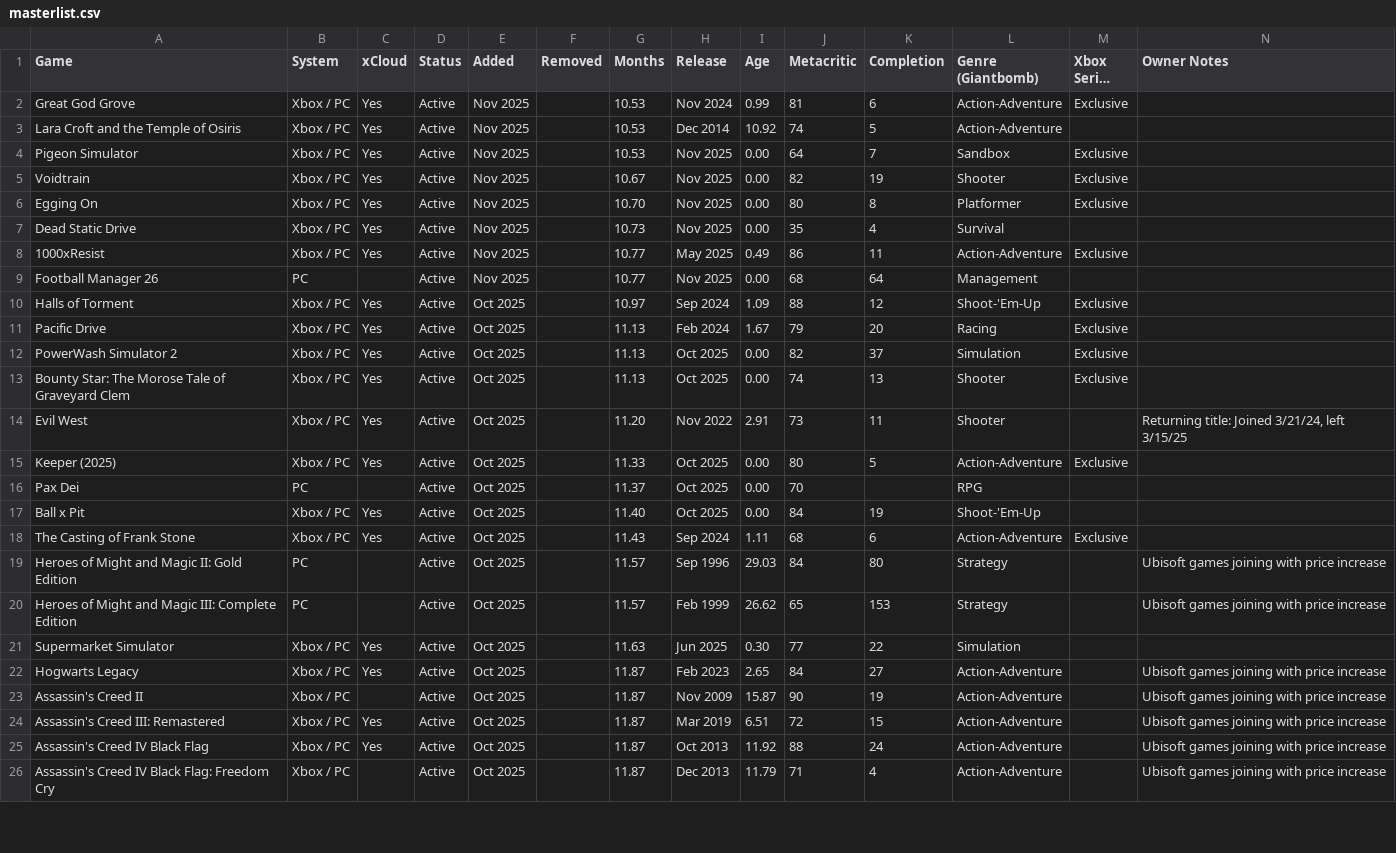
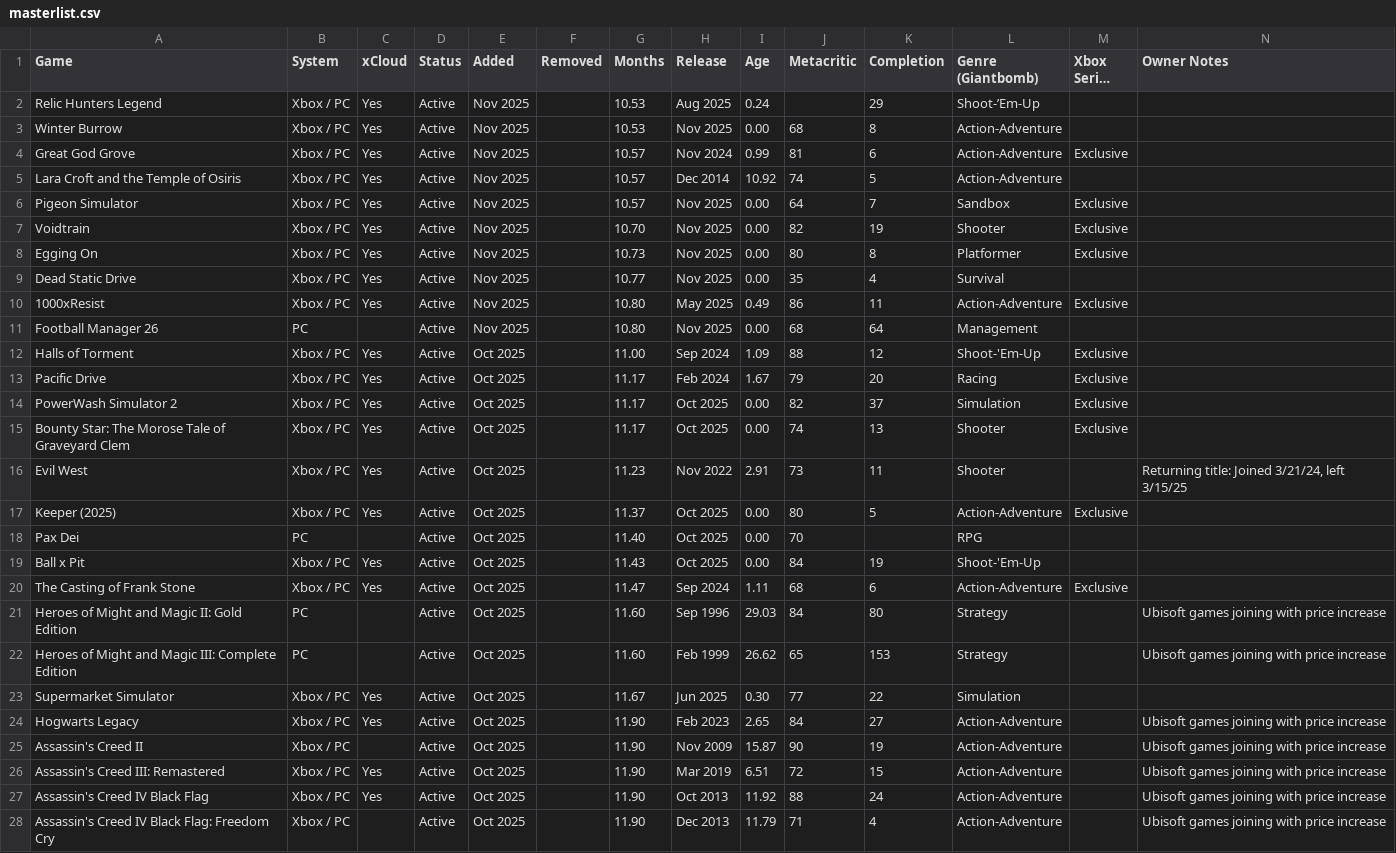
Before and after one commit to OneBacklog/GamePass, a CSV file: masterlist.csv, drawn as a sheet; only a part is shown; long unchanged cells end in …; addresses are those after the commit; rows hold the shown columns only; the diff covers the shown part only; the diff names each change by its address in the sheet, - before the commit and + after, or states it on an @@ line.

```diff
--- a/masterlist.csv
+++ b/masterlist.csv
+row 2: Relic Hunters Legend | Xbox / PC | Yes | Active | Nov 2025 |  | 10.53 | Aug 2025 | 0.24 |  | 29 | Shoot-’Em-Up
+row 3: Winter Burrow | Xbox / PC | Yes | Active | Nov 2025 |  | 10.53 | Nov 2025 | 0.00 | 68 | 8 | Action-Adventure
-G4:G6 (Months): 10.53
+G4:G6 (Months): 10.57
-G7 (Months): 10.67
+G7 (Months): 10.70
-G8 (Months): 10.70
+G8 (Months): 10.73
-G9 (Months): 10.73
+G9 (Months): 10.77
-G10:G11 (Months): 10.77
+G10:G11 (Months): 10.80
-G12 (Months): 10.97
+G12 (Months): 11.00
-G13:G15 (Months): 11.13
+G13:G15 (Months): 11.17
-G16 (Months): 11.20
+G16 (Months): 11.23
-G17 (Months): 11.33
+G17 (Months): 11.37
-G18 (Months): 11.37
+G18 (Months): 11.40
-G19 (Months): 11.40
+G19 (Months): 11.43
-G20 (Months): 11.43
+G20 (Months): 11.47
-G21:G22 (Months): 11.57
+G21:G22 (Months): 11.60
-G23 (Months): 11.63
+G23 (Months): 11.67
-G24:G28 (Months): 11.87
+G24:G28 (Months): 11.90
```
Also changed, not shown: 1 removed row and 69 edited cells elsewhere in this file.
